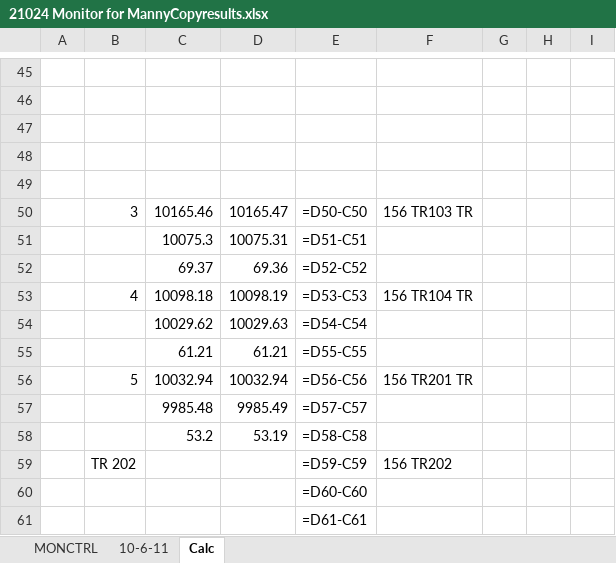
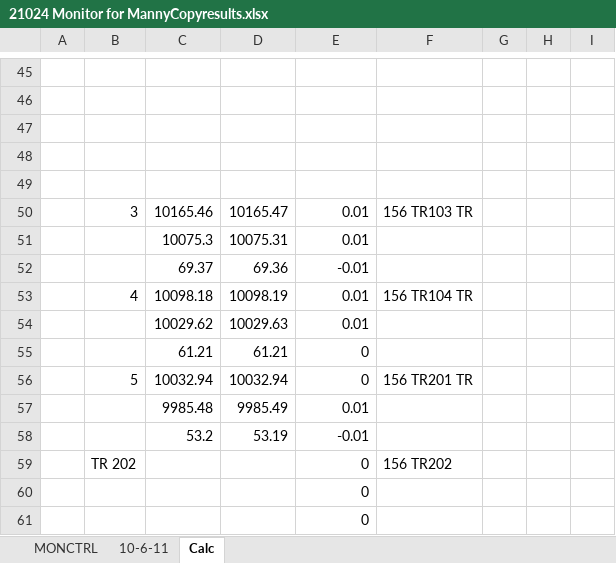
Before and after one commit to MannyFluss/ToalSoftwareDeploy, an Excel workbook: examples/21024 Monitor for MannyCopyresults.xlsx, sheet Calc, drawn as a sheet; only a part is shown, gaps mark what is left out; values as stored, in another font and other column widths than the file's, no borders; formulas without a stored value are shown as written; the diff names each change by its address in the sheet, - before the commit and + after, or states it on an @@ line.

```diff
--- a/examples/21024 Monitor for MannyCopyresults.xlsx (sheet Calc)
+++ b/examples/21024 Monitor for MannyCopyresults.xlsx (sheet Calc)
-E50: =D50-C50
+E50: 0.01
-E51: =D51-C51
+E51: 0.01
-E52: =D52-C52
+E52: -0.01
-E53: =D53-C53
+E53: 0.01
-E54: =D54-C54
+E54: 0.01
-E55: =D55-C55
+E55: 0
-E56: =D56-C56
+E56: 0
-E57: =D57-C57
+E57: 0.01
-E58: =D58-C58
+E58: -0.01
-E59: =D59-C59
+E59: 0
-E60: =D60-C60
+E60: 0
-E61: =D61-C61
+E61: 0
```
Also changed, not shown: sheet MONCTRL, hidden cells, 2 other files.
